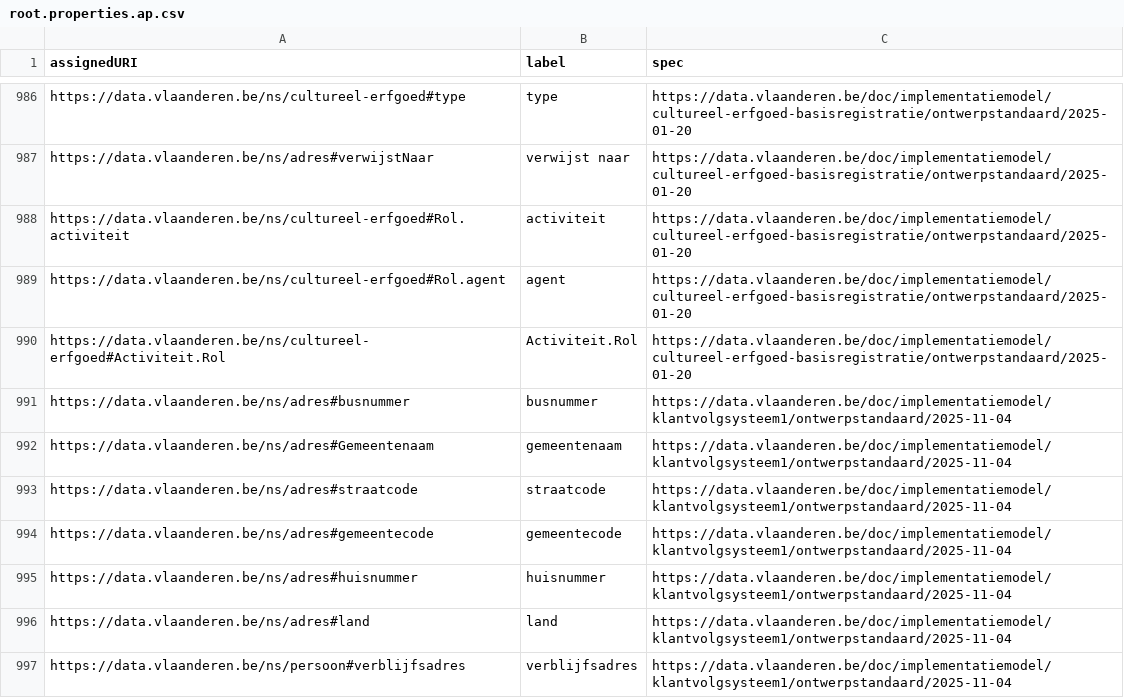
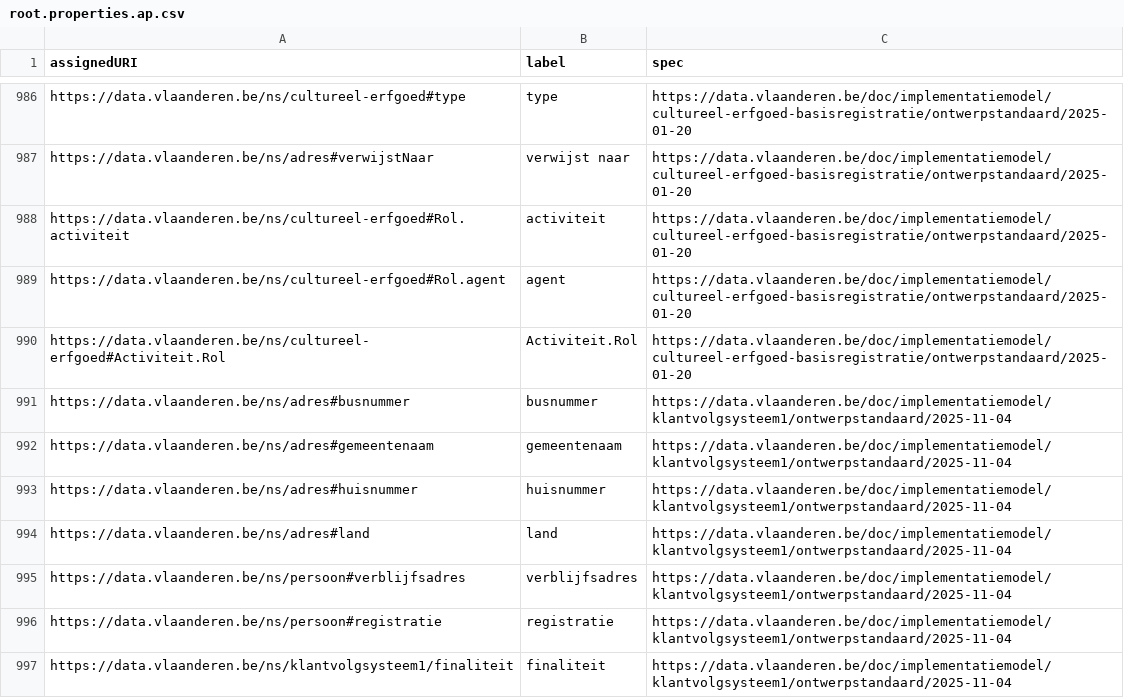
Before and after one commit to Informatievlaanderen/data.vlaanderen.be-statistics, a CSV file: root.properties.ap.csv, drawn as a sheet; only a part is shown, gaps mark what is left out; the shorter side is filled out with more unchanged rows.

```diff
--- a/root.properties.ap.csv
+++ b/root.properties.ap.csv
@@ -991,5 +991,3 @@
 "https://data.vlaanderen.be/ns/adres#busnummer","busnummer","https://data.vlaanderen.be/doc/implementatiemodel/klantvolgsysteem1/ontwerpstandaard/2025-11-04"
-"https://data.vlaanderen.be/ns/adres#Gemeentenaam","gemeentenaam","https://data.vlaanderen.be/doc/implementatiemodel/klantvolgsysteem1/ontwerpstandaard/2025-11-04"
-"https://data.vlaanderen.be/ns/adres#straatcode","straatcode","https://data.vlaanderen.be/doc/implementatiemodel/klantvolgsysteem1/ontwerpstandaard/2025-11-04"
-"https://data.vlaanderen.be/ns/adres#gemeentecode","gemeentecode","https://data.vlaanderen.be/doc/implementatiemodel/klantvolgsysteem1/ontwerpstandaard/2025-11-04"
+"https://data.vlaanderen.be/ns/adres#gemeentenaam","gemeentenaam","https://data.vlaanderen.be/doc/implementatiemodel/klantvolgsysteem1/ontwerpstandaard/2025-11-04"
 "https://data.vlaanderen.be/ns/adres#huisnummer","huisnummer","https://data.vlaanderen.be/doc/implementatiemodel/klantvolgsysteem1/ontwerpstandaard/2025-11-04"
```
Also changed, not shown: root.properties.voc.csv, 11 other files.
